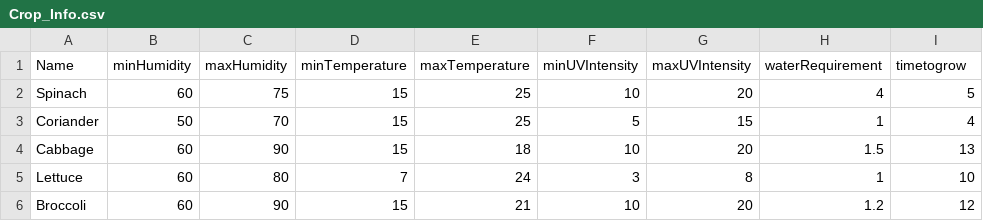
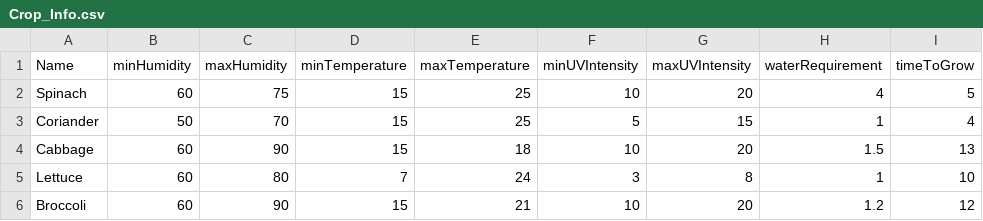
Before and after one commit to luisvoo-SIT/RSE1202_CPP_Group4, a CSV file: Crop_Info.csv, drawn as a sheet.

Commit message:
Fix CSV header formatting
Removed unnecessary spaces in the CSV header.

```diff
--- a/Crop_Info.csv
+++ b/Crop_Info.csv
@@ -1,2 +1,2 @@
-Name, minHumidity, maxHumidity, minTemperature, maxTemperature, minUVIntensity, maxUVIntensity, waterRequirement,timetogrow
+Name,minHumidity,maxHumidity,minTemperature,maxTemperature,minUVIntensity,maxUVIntensity,waterRequirement,timeToGrow
 Spinach,60,75,15,25,10,20,4,5
```
